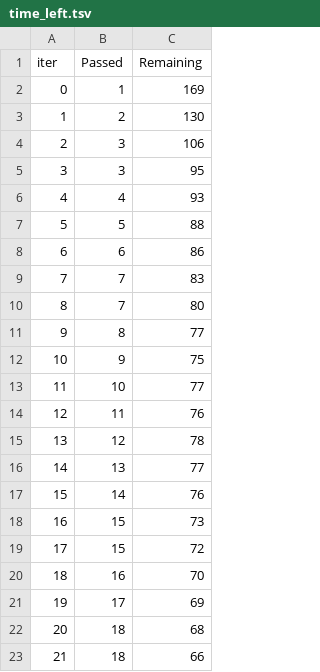
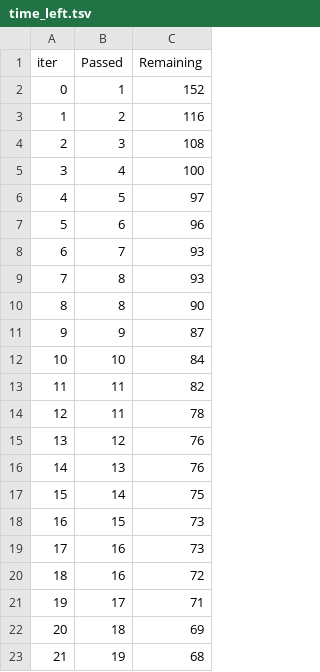
Before and after one commit to T0nm0y1802/NEWML_PROJECT, a TSV file: catboost_info/time_left.tsv, drawn as a sheet; only a part is shown; the diff covers the shown part only.

```diff
--- a/catboost_info/time_left.tsv
+++ b/catboost_info/time_left.tsv
@@ -1,23 +1,23 @@
 iter	Passed	Remaining
-0	1	169
-1	2	130
-2	3	106
-3	3	95
-4	4	93
-5	5	88
-6	6	86
-7	7	83
-8	7	80
-9	8	77
-10	9	75
-11	10	77
-12	11	76
-13	12	78
-14	13	77
-15	14	76
+0	1	152
+1	2	116
+2	3	108
+3	4	100
+4	5	97
+5	6	96
+6	7	93
+7	8	93
+8	8	90
+9	9	87
+10	10	84
+11	11	82
+12	11	78
+13	12	76
+14	13	76
+15	14	75
 16	15	73
-17	15	72
-18	16	70
-19	17	69
-20	18	68
-21	18	66
+17	16	73
+18	16	72
+19	17	71
+20	18	69
+21	19	68
```
Also changed, not shown: 148 edited cells elsewhere in this file, 5 other files.
